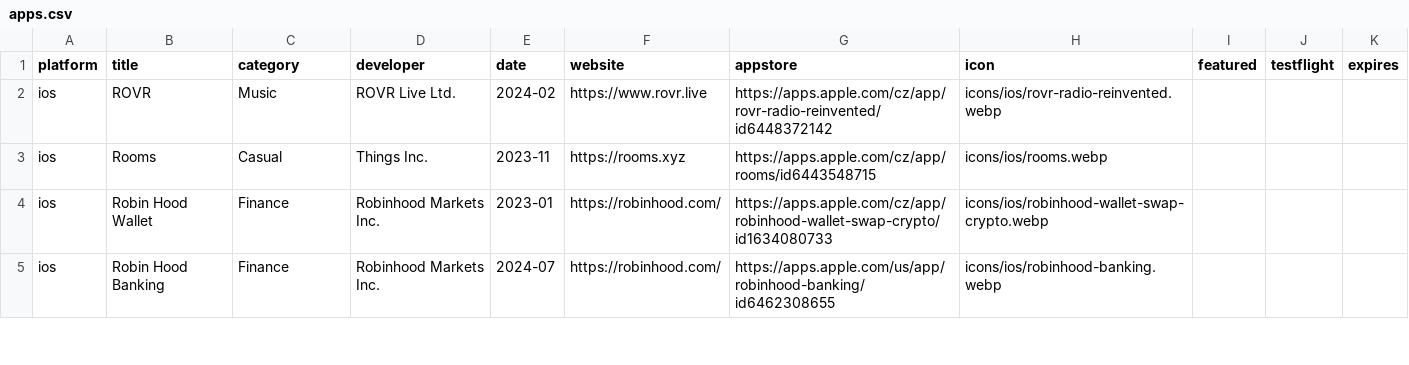
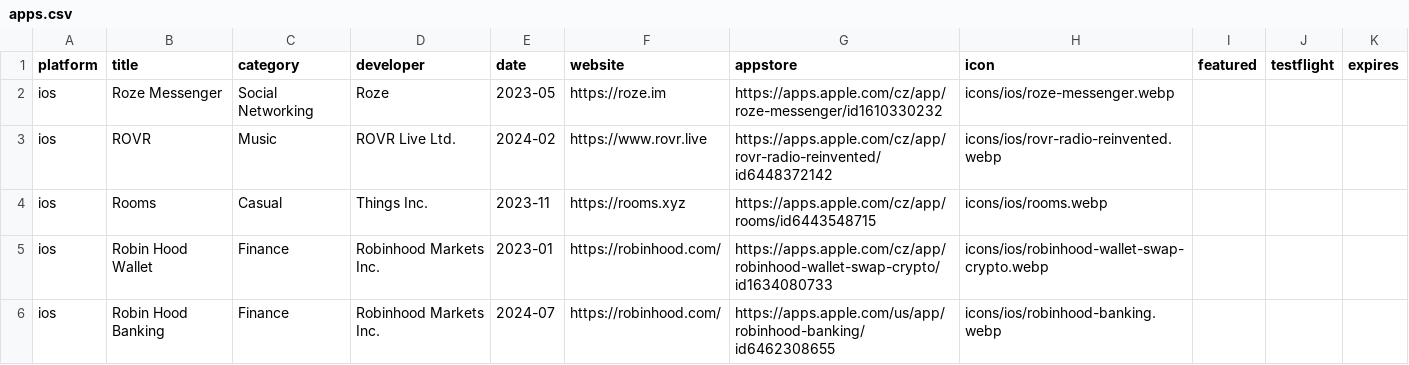
Before and after one commit to Manekenthe/IconSpace, a CSV file: data/apps.csv, drawn as a sheet; only a part is shown.

Commit message:
Update apps.csv

```diff
--- a/data/apps.csv
+++ b/data/apps.csv
@@ -1,2 +1,3 @@
 platform,title,category,developer,date,website,appstore,icon,featured,testflight,expires
+ios,Roze Messenger,Social Networking,Roze,2023-05,https://roze.im,https://apps.apple.com/cz/app/roze-messenger/id1610330232,icons/ios/roze-messenger.webp,,,
 ios,ROVR,Music,ROVR Live Ltd.,2024-02,https://www.rovr.live,https://apps.apple.com/cz/app/rovr-radio-reinvented/id6448372142,icons/ios/rovr-radio-reinvented.webp,,,
```
